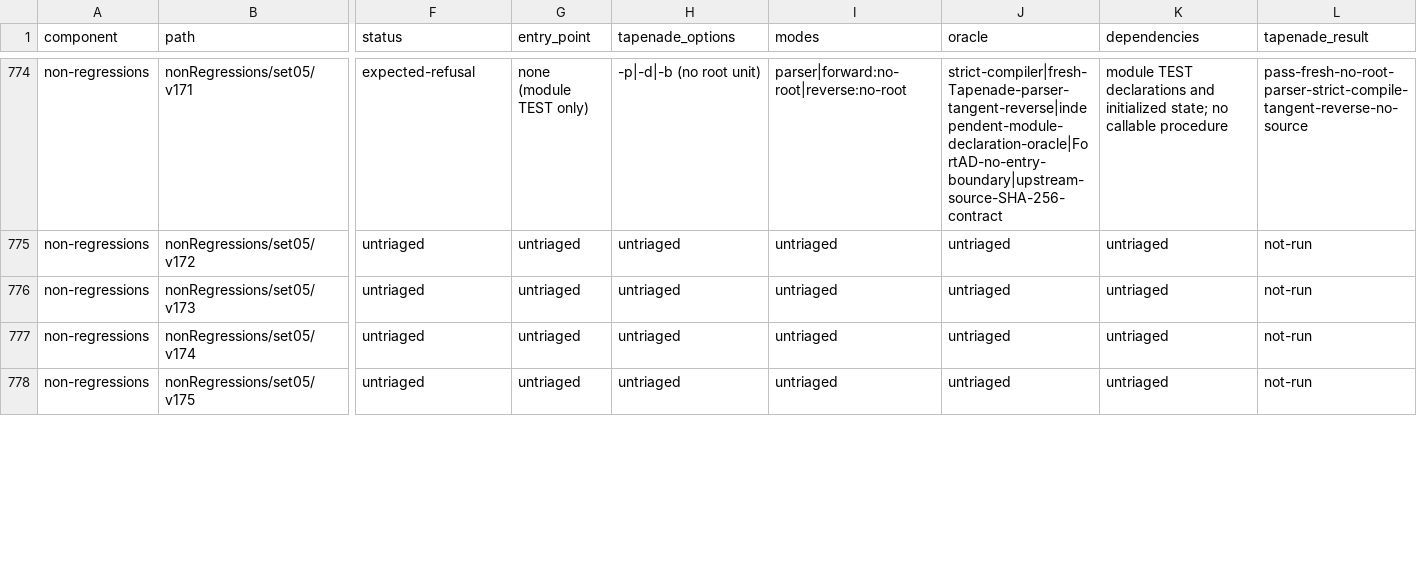
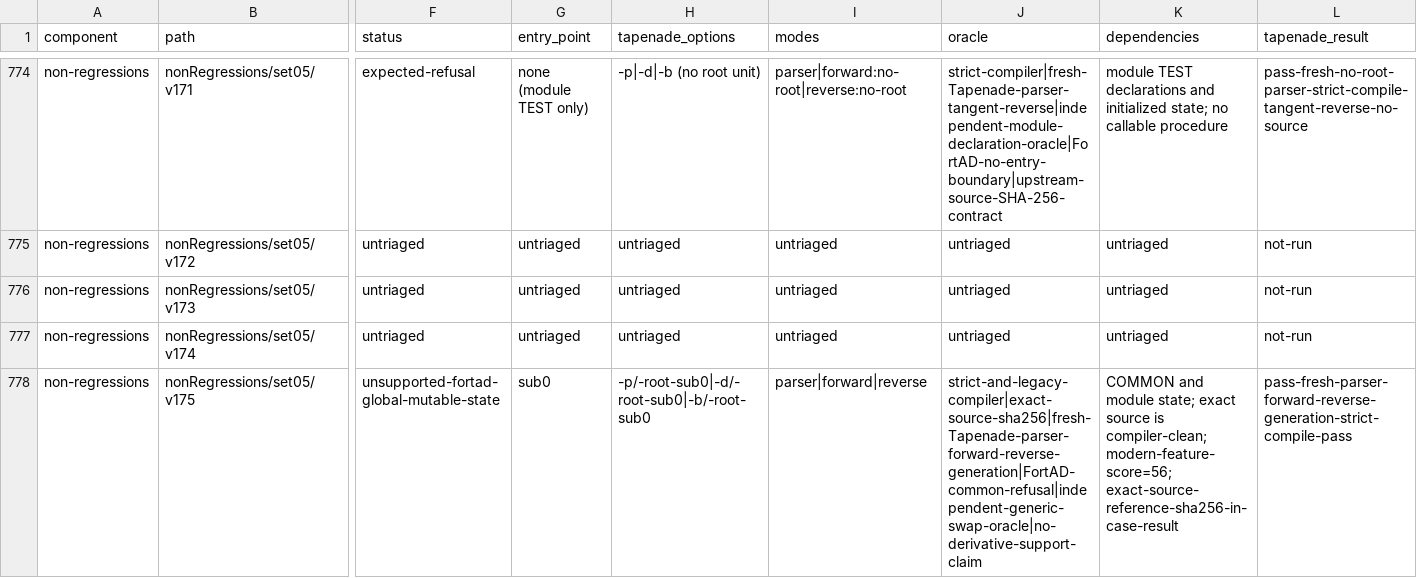
Before and after one commit to lazy-fortran/fortad-bench, a CSV file: docs/corpora/tapenade-status.csv, drawn as a sheet; only a part is shown, gaps mark what is left out; the diff covers the shown part only; the diff names each change by its address in the sheet, - before the commit and + after, or states it on an @@ line.

Commit message:
feat: add next12 Tapenade corpus shard

```diff
--- a/docs/corpora/tapenade-status.csv
+++ b/docs/corpora/tapenade-status.csv
-F778 (status): untriaged
+F778 (status): unsupported-fortad-global-mutable-state
-G778 (entry_point): untriaged
+G778 (entry_point): sub0
-H778 (tapenade_options): untriaged
+H778 (tapenade_options): -p/-root-sub0|-d/-root-sub0|-b/-root-sub0
-I778 (modes): untriaged
+I778 (modes): parser|forward|reverse
-J778 (oracle): untriaged
+J778 (oracle): strict-and-legacy-compiler|exact-source-sha256|fresh-Tapenade-parser-forward-reverse-generation|FortAD-common-refusal|independent-generic-swap-oracle|no-derivative-support-claim
-K778 (dependencies): untriaged
+K778 (dependencies): COMMON and module state; exact source is compiler-clean; modern-feature-score=56; exact-source-reference-sha256-in-case-result
-L778 (tapenade_result): not-run
+L778 (tapenade_result): pass-fresh-parser-forward-reverse-generation-strict-compile-pass
```
Also changed, not shown: 25 edited cells elsewhere in this file, 14 other files.
